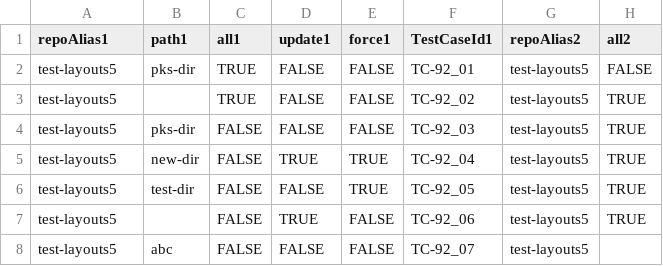
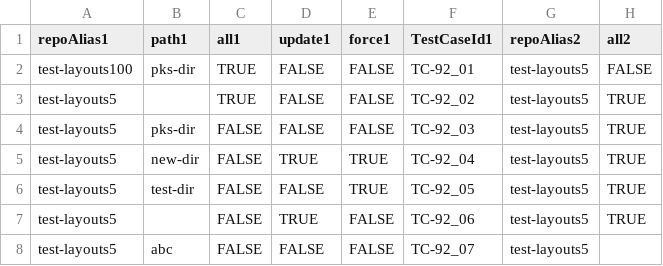
Before and after one commit to pks2017/TaurusSetUpDemo, a CSV file: ApiTesting/DAMsl/DataSet/Plumbing/Plumbing_POST_Add.csv, drawn as a sheet; only a part is shown; the diff names each change by its address in the sheet, - before the commit and + after, or states it on an @@ line.

```diff
--- a/ApiTesting/DAMsl/DataSet/Plumbing/Plumbing_POST_Add.csv
+++ b/ApiTesting/DAMsl/DataSet/Plumbing/Plumbing_POST_Add.csv
-A2 (repoAlias1): test-layouts5
+A2 (repoAlias1): test-layouts100
```
Also changed, not shown: ApiTesting/DAMsl/DataSet/Plumbing/Plumbing_POST_Pull.csv, ApiTesting/DAMsl/DataSet/Plumbing/Plumbing_POST_Pull_complex.csv, 54 other files.
